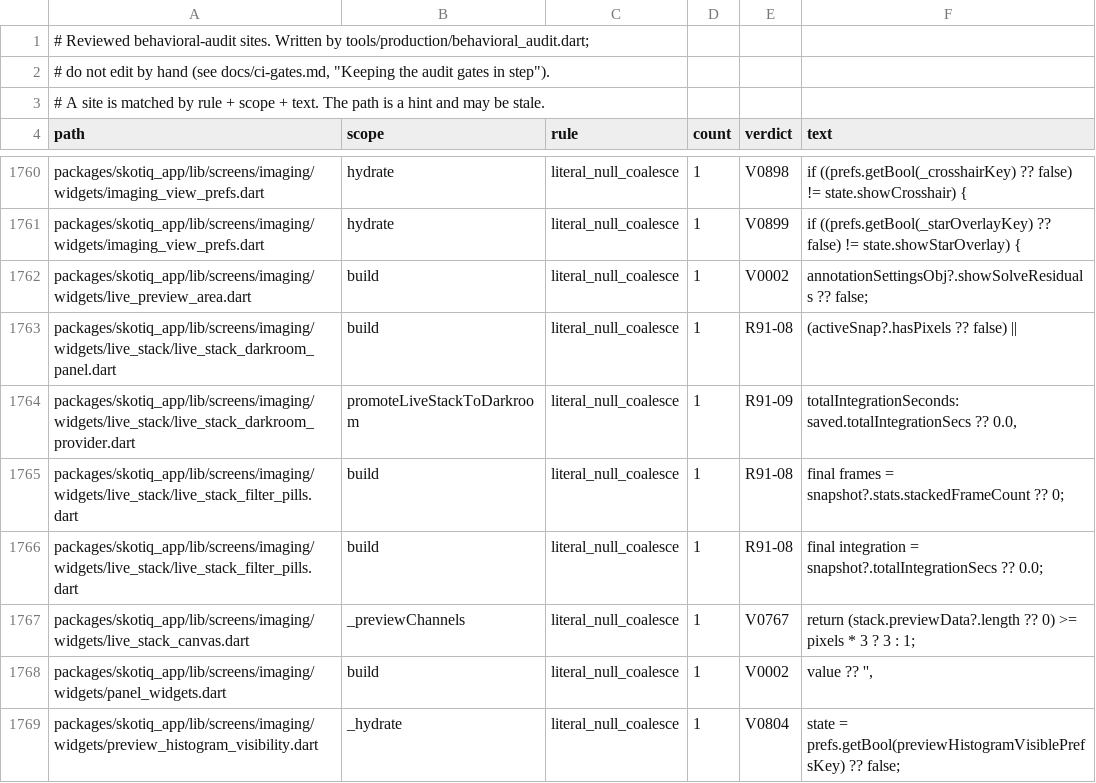
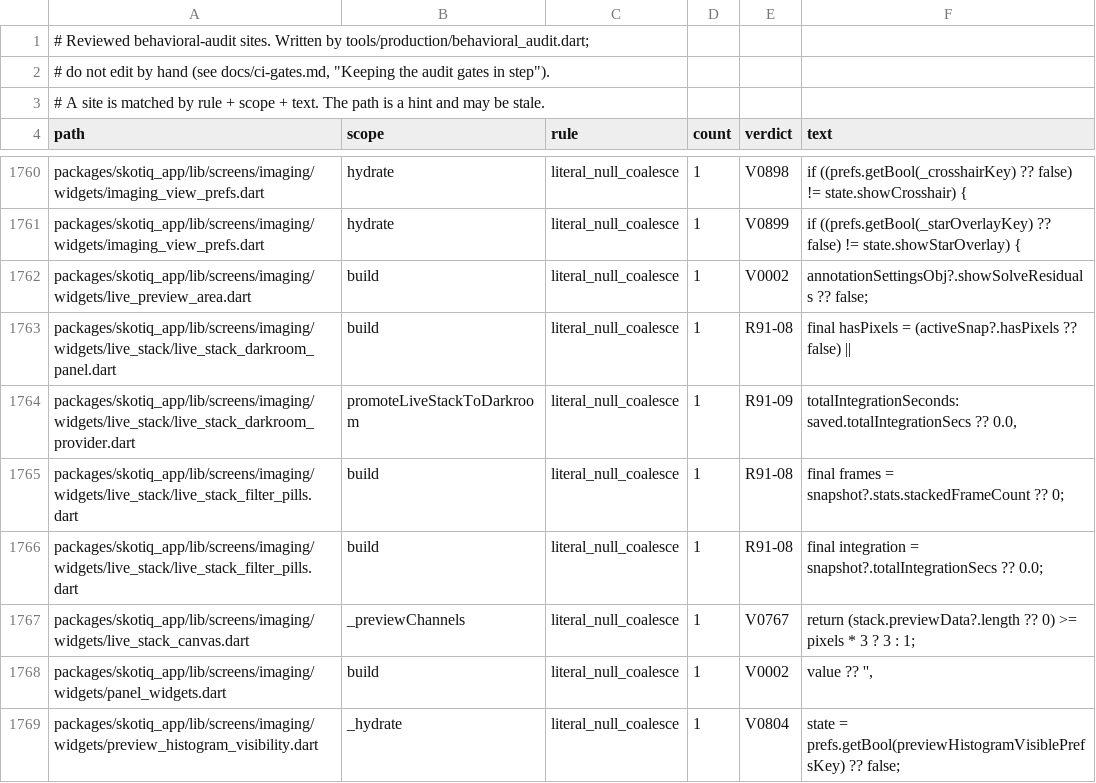
Before and after one commit to Scdouglas1999/Skotiq, a TSV file: docs/production-readiness/behavioral-audit-register.sites.tsv, drawn as a sheet; only a part is shown, gaps mark what is left out.

Commit message:
Carry the reviewed Darkroom preview condition through formatter changes

```diff
--- a/docs/production-readiness/behavioral-audit-register.sites.tsv
+++ b/docs/production-readiness/behavioral-audit-register.sites.tsv
@@ -1762,3 +1762,3 @@ packages/skotiq_app/lib/screens/imaging/widgets/imaging_view_prefs.dart	hydrate
 packages/skotiq_app/lib/screens/imaging/widgets/live_preview_area.dart	build	literal_null_coalesce	1	V0002	annotationSettingsObj?.showSolveResiduals ?? false;
-packages/skotiq_app/lib/screens/imaging/widgets/live_stack/live_stack_darkroom_panel.dart	build	literal_null_coalesce	1	R91-08	(activeSnap?.hasPixels ?? false) ||
+packages/skotiq_app/lib/screens/imaging/widgets/live_stack/live_stack_darkroom_panel.dart	build	literal_null_coalesce	1	R91-08	final hasPixels = (activeSnap?.hasPixels ?? false) ||
 packages/skotiq_app/lib/screens/imaging/widgets/live_stack/live_stack_darkroom_provider.dart	promoteLiveStackToDarkroom	literal_null_coalesce	1	R91-09	totalIntegrationSeconds: saved.totalIntegrationSecs ?? 0.0,
```
